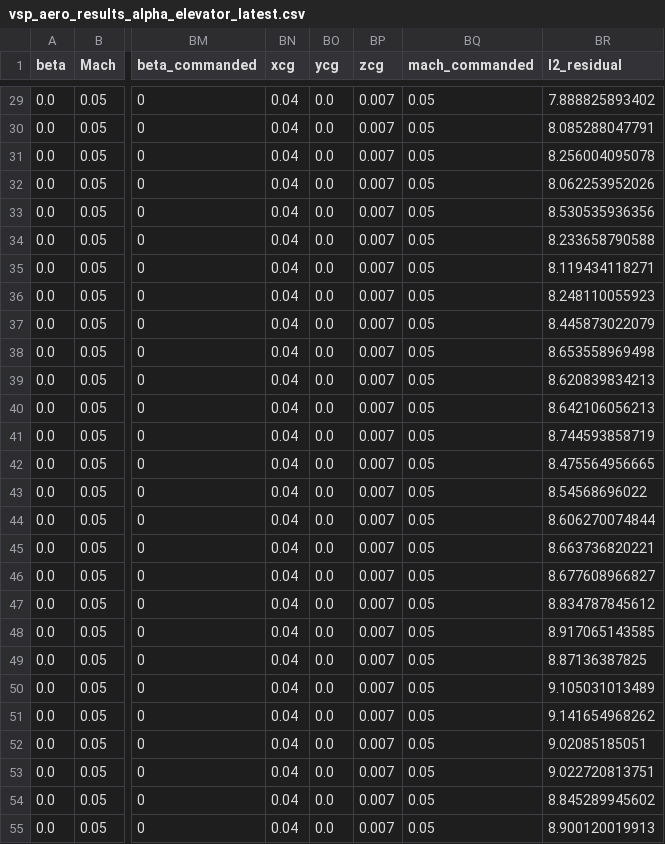
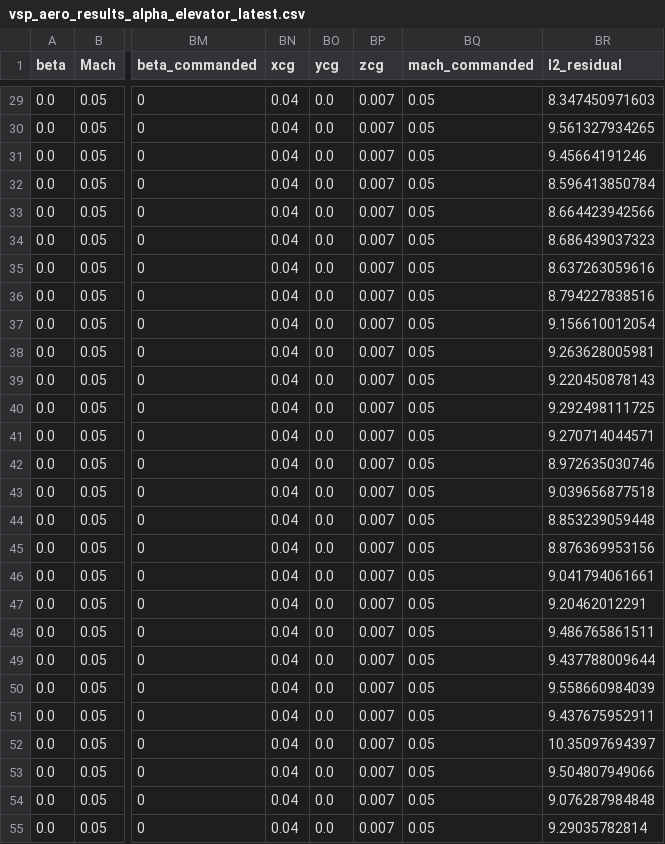
Before and after one commit to zko-dev/VSP-Flight-Sim, a CSV file: output/vsp_aero_results_alpha_elevator_latest.csv, drawn as a sheet; only a part is shown, gaps mark what is left out; the diff covers the shown part only; the diff names each change by its address in the sheet, - before the commit and + after, or states it on an @@ line.

```diff
--- a/output/vsp_aero_results_alpha_elevator_latest.csv
+++ b/output/vsp_aero_results_alpha_elevator_latest.csv
-BR29 (l2_residual): 7.888825893402
+BR29 (l2_residual): 8.347450971603
-BR30 (l2_residual): 8.085288047791
+BR30 (l2_residual): 9.561327934265
-BR31 (l2_residual): 8.256004095078
+BR31 (l2_residual): 9.45664191246
-BR32 (l2_residual): 8.062253952026
+BR32 (l2_residual): 8.596413850784
-BR33 (l2_residual): 8.530535936356
+BR33 (l2_residual): 8.664423942566
-BR34 (l2_residual): 8.233658790588
+BR34 (l2_residual): 8.686439037323
-BR35 (l2_residual): 8.119434118271
+BR35 (l2_residual): 8.637263059616
-BR36 (l2_residual): 8.248110055923
+BR36 (l2_residual): 8.794227838516
-BR37 (l2_residual): 8.445873022079
+BR37 (l2_residual): 9.156610012054
-BR38 (l2_residual): 8.653558969498
+BR38 (l2_residual): 9.263628005981
-BR39 (l2_residual): 8.620839834213
+BR39 (l2_residual): 9.220450878143
-BR40 (l2_residual): 8.642106056213
+BR40 (l2_residual): 9.292498111725
-BR41 (l2_residual): 8.744593858719
+BR41 (l2_residual): 9.270714044571
-BR42 (l2_residual): 8.475564956665
+BR42 (l2_residual): 8.972635030746
-BR43 (l2_residual): 8.54568696022
+BR43 (l2_residual): 9.039656877518
-BR44 (l2_residual): 8.606270074844
+BR44 (l2_residual): 8.853239059448
-BR45 (l2_residual): 8.663736820221
+BR45 (l2_residual): 8.876369953156
-BR46 (l2_residual): 8.677608966827
+BR46 (l2_residual): 9.041794061661
-BR47 (l2_residual): 8.834787845612
+BR47 (l2_residual): 9.20462012291
-BR48 (l2_residual): 8.917065143585
+BR48 (l2_residual): 9.486765861511
-BR49 (l2_residual): 8.87136387825
+BR49 (l2_residual): 9.437788009644
-BR50 (l2_residual): 9.105031013489
+BR50 (l2_residual): 9.558660984039
-BR51 (l2_residual): 9.141654968262
+BR51 (l2_residual): 9.437675952911
-BR52 (l2_residual): 9.02085185051
+BR52 (l2_residual): 10.35097694397
-BR53 (l2_residual): 9.022720813751
+BR53 (l2_residual): 9.504807949066
-BR54 (l2_residual): 8.845289945602
+BR54 (l2_residual): 9.076287984848
-BR55 (l2_residual): 8.900120019913
+BR55 (l2_residual): 9.29035782814
```
Also changed, not shown: 63 edited cells elsewhere in this file, 14 other files.
